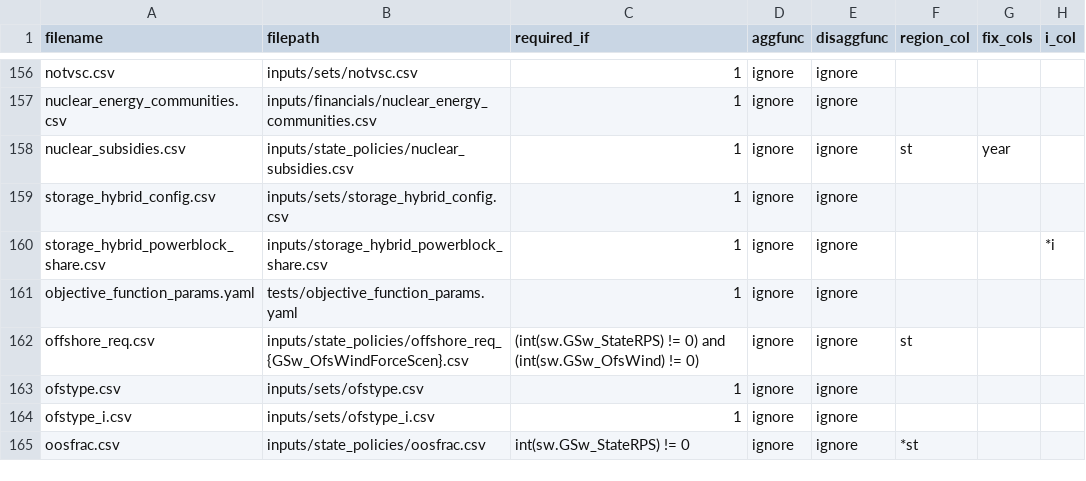
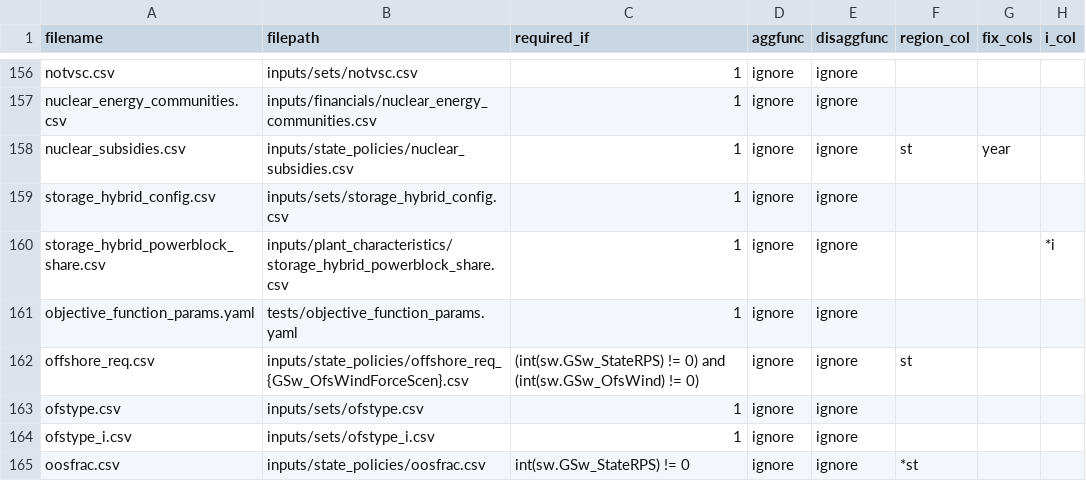
Before and after one commit to ethan-r-gallup/ReEDS-hybrid-plant, a CSV file: reeds/input_processing/runfiles.csv, drawn as a sheet; only a part is shown, gaps mark what is left out; the diff names each change by its address in the sheet, - before the commit and + after, or states it on an @@ line.

```diff
--- a/reeds/input_processing/runfiles.csv
+++ b/reeds/input_processing/runfiles.csv
-B160 (filepath): inputs/storage_hybrid_powerblock_share.csv
+B160 (filepath): inputs/plant_characteristics/storage_hybrid_powerblock_share.csv
```
Also changed, not shown: cases_hybridtest.csv, 6 other files.
